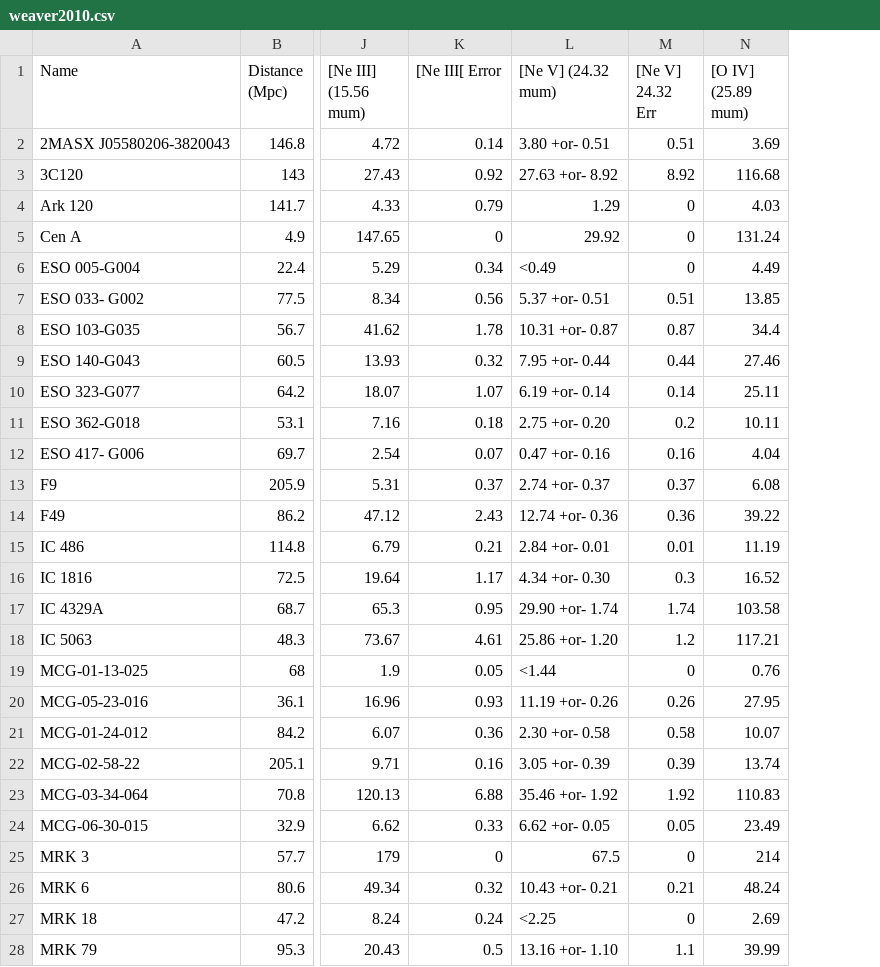
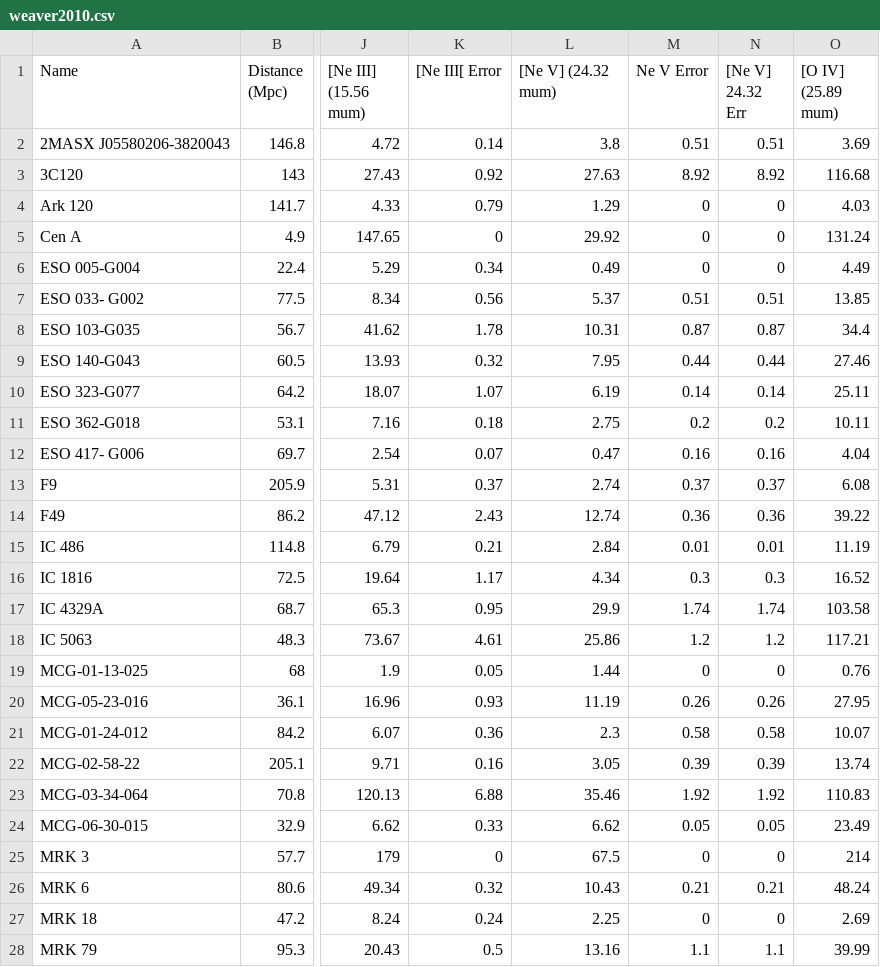
Before and after one commit to crichardson17/AGN_SED, a CSV file: ir_data/weaver2010/weaver2010.csv, drawn as a sheet; only a part is shown, gaps mark what is left out; the diff covers the shown part only; the diff names each change by its address in the sheet, - before the commit and + after, or states it on an @@ line.

```diff
--- a/ir_data/weaver2010/weaver2010.csv
+++ b/ir_data/weaver2010/weaver2010.csv
+column M (Ne V Error), rows 2-28: 0.51 | 8.92 | 0 | 0 | 0 | 0.51 | 0.87 | 0.44 | 0.14 | 0.2 | 0.16 | 0.37 | 0.36 | 0.01 | 0.3 | 1.74 | 1.2 | 0 | 0.26 | 0.58 | 0.39 | 1.92 | 0.05 | 0 | 0.21 | 0 | 1.1
-L2 ([Ne V] (24.32 mum)): 3.80 +or- 0.51
+L2 ([Ne V] (24.32 mum)): 3.8
-L3 ([Ne V] (24.32 mum)): 27.63 +or- 8.92
+L3 ([Ne V] (24.32 mum)): 27.63
-L6 ([Ne V] (24.32 mum)): <0.49
+L6 ([Ne V] (24.32 mum)): 0.49
-L7 ([Ne V] (24.32 mum)): 5.37 +or- 0.51
+L7 ([Ne V] (24.32 mum)): 5.37
-L8 ([Ne V] (24.32 mum)): 10.31 +or- 0.87
+L8 ([Ne V] (24.32 mum)): 10.31
-L9 ([Ne V] (24.32 mum)): 7.95 +or- 0.44
+L9 ([Ne V] (24.32 mum)): 7.95
-L10 ([Ne V] (24.32 mum)): 6.19 +or- 0.14
+L10 ([Ne V] (24.32 mum)): 6.19
-L11 ([Ne V] (24.32 mum)): 2.75 +or- 0.20
+L11 ([Ne V] (24.32 mum)): 2.75
-L12 ([Ne V] (24.32 mum)): 0.47 +or- 0.16
+L12 ([Ne V] (24.32 mum)): 0.47
-L13 ([Ne V] (24.32 mum)): 2.74 +or- 0.37
+L13 ([Ne V] (24.32 mum)): 2.74
-L14 ([Ne V] (24.32 mum)): 12.74 +or- 0.36
+L14 ([Ne V] (24.32 mum)): 12.74
-L15 ([Ne V] (24.32 mum)): 2.84 +or- 0.01
+L15 ([Ne V] (24.32 mum)): 2.84
-L16 ([Ne V] (24.32 mum)): 4.34 +or- 0.30
+L16 ([Ne V] (24.32 mum)): 4.34
-L17 ([Ne V] (24.32 mum)): 29.90 +or- 1.74
+L17 ([Ne V] (24.32 mum)): 29.9
-L18 ([Ne V] (24.32 mum)): 25.86 +or- 1.20
+L18 ([Ne V] (24.32 mum)): 25.86
-L19 ([Ne V] (24.32 mum)): <1.44
+L19 ([Ne V] (24.32 mum)): 1.44
-L20 ([Ne V] (24.32 mum)): 11.19 +or- 0.26
+L20 ([Ne V] (24.32 mum)): 11.19
-L21 ([Ne V] (24.32 mum)): 2.30 +or- 0.58
+L21 ([Ne V] (24.32 mum)): 2.3
-L22 ([Ne V] (24.32 mum)): 3.05 +or- 0.39
+L22 ([Ne V] (24.32 mum)): 3.05
-L23 ([Ne V] (24.32 mum)): 35.46 +or- 1.92
+L23 ([Ne V] (24.32 mum)): 35.46
-L24 ([Ne V] (24.32 mum)): 6.62 +or- 0.05
+L24 ([Ne V] (24.32 mum)): 6.62
-L26 ([Ne V] (24.32 mum)): 10.43 +or- 0.21
+L26 ([Ne V] (24.32 mum)): 10.43
-L27 ([Ne V] (24.32 mum)): <2.25
+L27 ([Ne V] (24.32 mum)): 2.25
-L28 ([Ne V] (24.32 mum)): 13.16 +or- 1.10
+L28 ([Ne V] (24.32 mum)): 13.16
```
Also changed, not shown: 50 edited cells elsewhere in this file, ir_data/dasyra2011/dasyra2011_Type1.csv, ir_data/dasyra2011/dasyra2011_Type2.csv, 27 other files.
